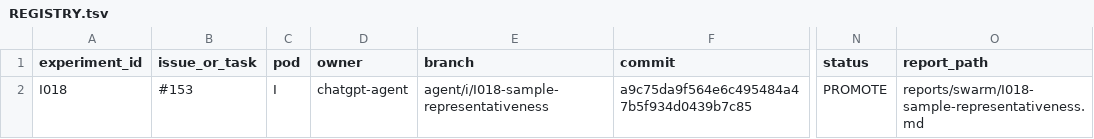
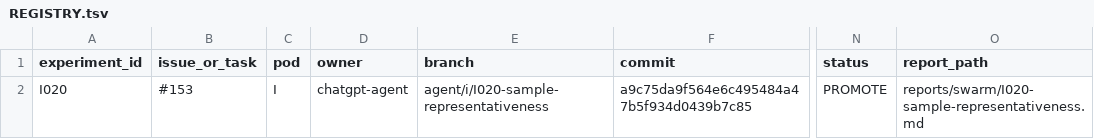
Before and after one commit to sting-raider/Team-517-ML, a TSV file: experiments/REGISTRY.tsv, drawn as a sheet; only a part is shown, gaps mark what is left out; the diff names each change by its address in the sheet, - before the commit and + after, or states it on an @@ line.

Commit message:
I020: renumber registry row after collision

```diff
--- a/experiments/REGISTRY.tsv
+++ b/experiments/REGISTRY.tsv
-A2 (experiment_id): I018
+A2 (experiment_id): I020
-E2 (branch): agent/i/I018-sample-representativeness
+E2 (branch): agent/i/I020-sample-representativeness
-O2 (report_path): reports/swarm/I018-sample-representativeness.md
+O2 (report_path): reports/swarm/I020-sample-representativeness.md
```
